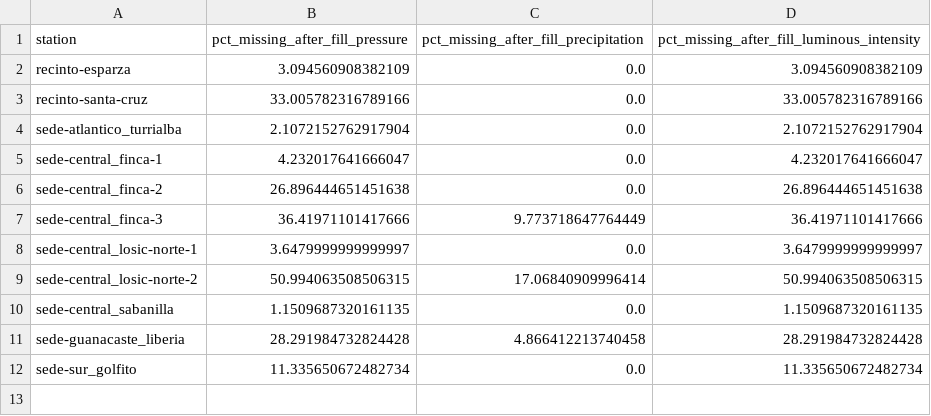
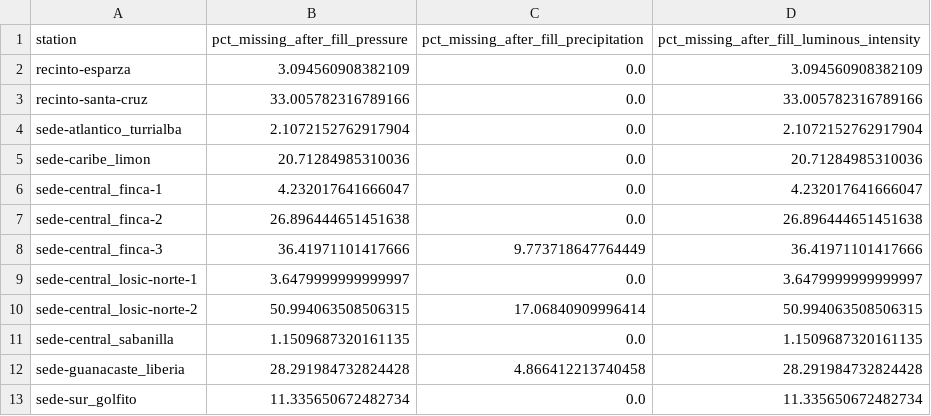
Before and after one commit to isaac-pm/uema, a CSV file: reports/variable_correlation/post_fill_missingness.csv, drawn as a sheet.

```diff
--- a/reports/variable_correlation/post_fill_missingness.csv
+++ b/reports/variable_correlation/post_fill_missingness.csv
@@ -4,2 +4,3 @@ recinto-santa-cruz,33.005782316789166,0.0,33.005782316789166
 sede-atlantico_turrialba,2.1072152762917904,0.0,2.1072152762917904
+sede-caribe_limon,20.71284985310036,0.0,20.71284985310036
 sede-central_finca-1,4.232017641666047,0.0,4.232017641666047
```
Also changed, not shown: reports/data_audit/station_recommendation.csv, reports/variable_correlation/ccf_peak_summary.csv, 44 other files.
